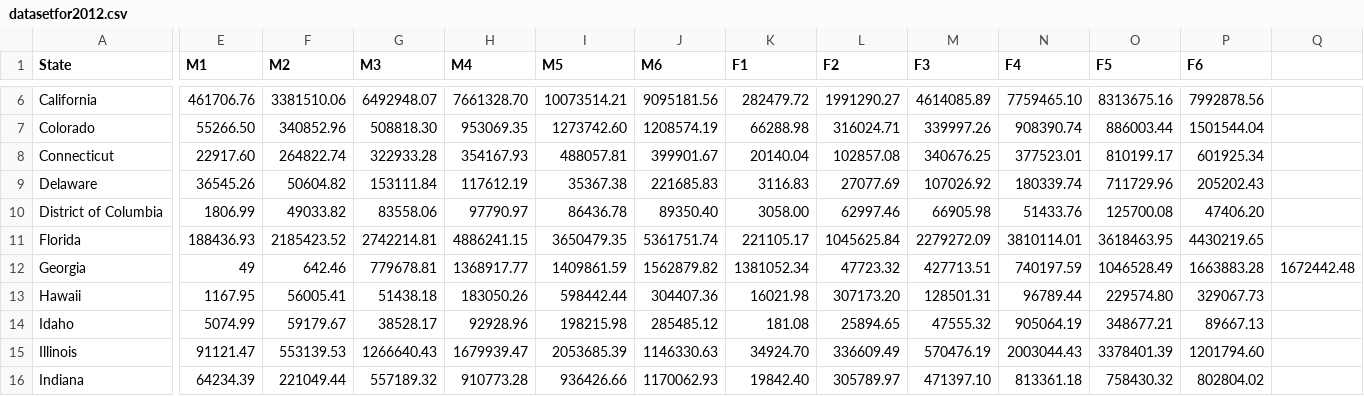
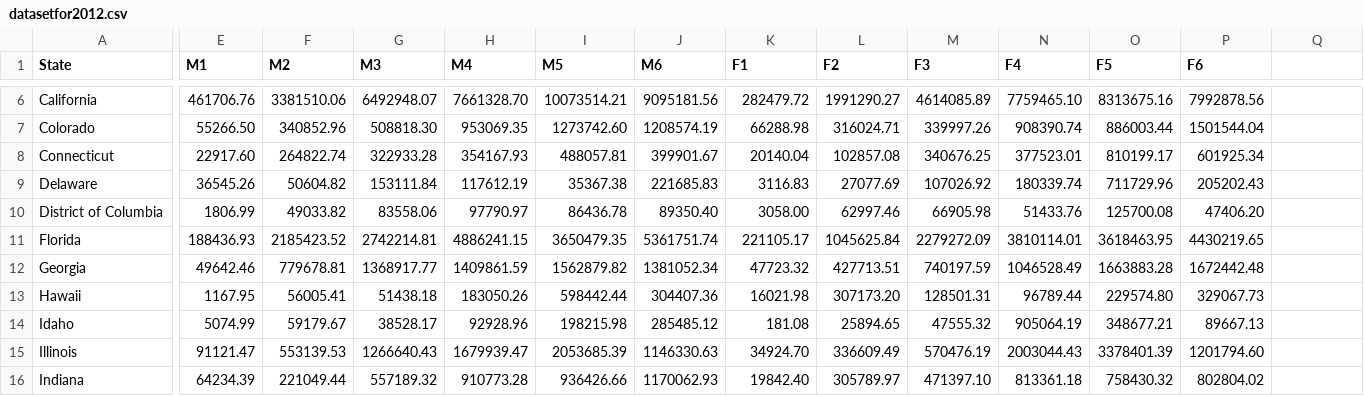
Before and after one commit to zmward/cyberfraud, a CSV file: datasetfor2012.csv, drawn as a sheet; only a part is shown, gaps mark what is left out; the diff names each change by its address in the sheet, - before the commit and + after, or states it on an @@ line.

Commit message:
Update datasetfor2012.csv

```diff
--- a/datasetfor2012.csv
+++ b/datasetfor2012.csv
-E12 (M1): 49
+E12 (M1): 49642.46
-F12 (M2): 642.46
+F12 (M2): 779678.81
-G12 (M3): 779678.81
+G12 (M3): 1368917.77
-H12 (M4): 1368917.77
+H12 (M4): 1409861.59
-I12 (M5): 1409861.59
+I12 (M5): 1562879.82
-J12 (M6): 1562879.82
+J12 (M6): 1381052.34
-K12 (F1): 1381052.34
+K12 (F1): 47723.32
-L12 (F2): 47723.32
+L12 (F2): 427713.51
-M12 (F3): 427713.51
+M12 (F3): 740197.59
-N12 (F4): 740197.59
+N12 (F4): 1046528.49
-O12 (F5): 1046528.49
+O12 (F5): 1663883.28
-P12 (F6): 1663883.28
+P12 (F6): 1672442.48
-Q12: 1672442.48
+Q12: (empty)
```
